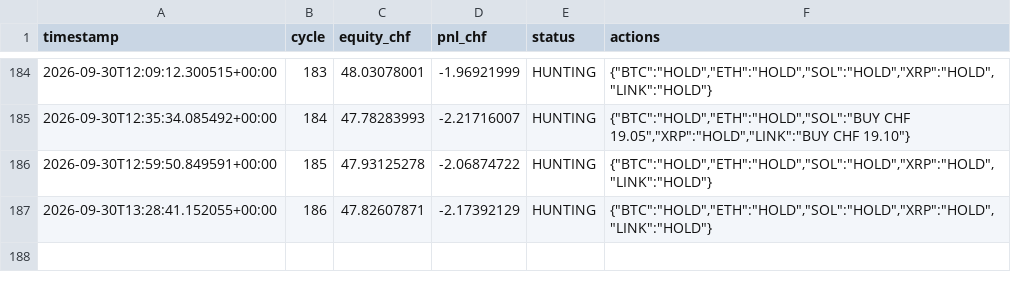
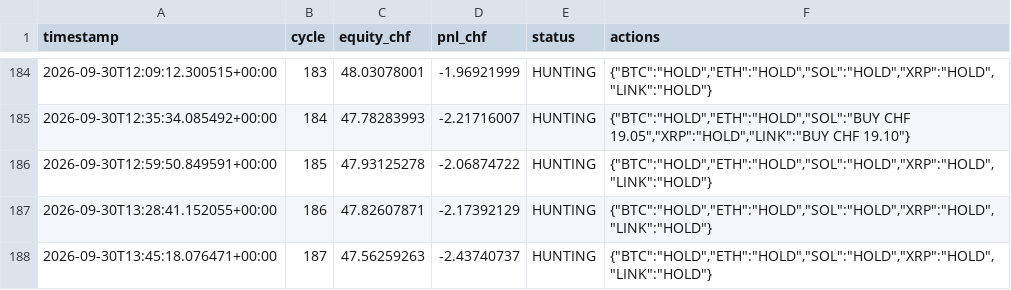
Before and after one commit to quitopiso-sys/agent001-test, a CSV file: cycles002.csv, drawn as a sheet; only a part is shown, gaps mark what is left out; the diff names each change by its address in the sheet, - before the commit and + after, or states it on an @@ line.

Commit message:
AGENT-002 cycle 2026-09-30 13:45 UTC

```diff
--- a/cycles002.csv
+++ b/cycles002.csv
+row 188: 2026-09-30T13:45:18.076471+00:00 | 187 | 47.56259263 | -2.43740737 | HUNTING | {"BTC":"HOLD","ETH":"HOLD","SOL":"HOLD","XRP":"HOLD","LINK":"HOLD"}
```
Also changed, not shown: 4 other files.
